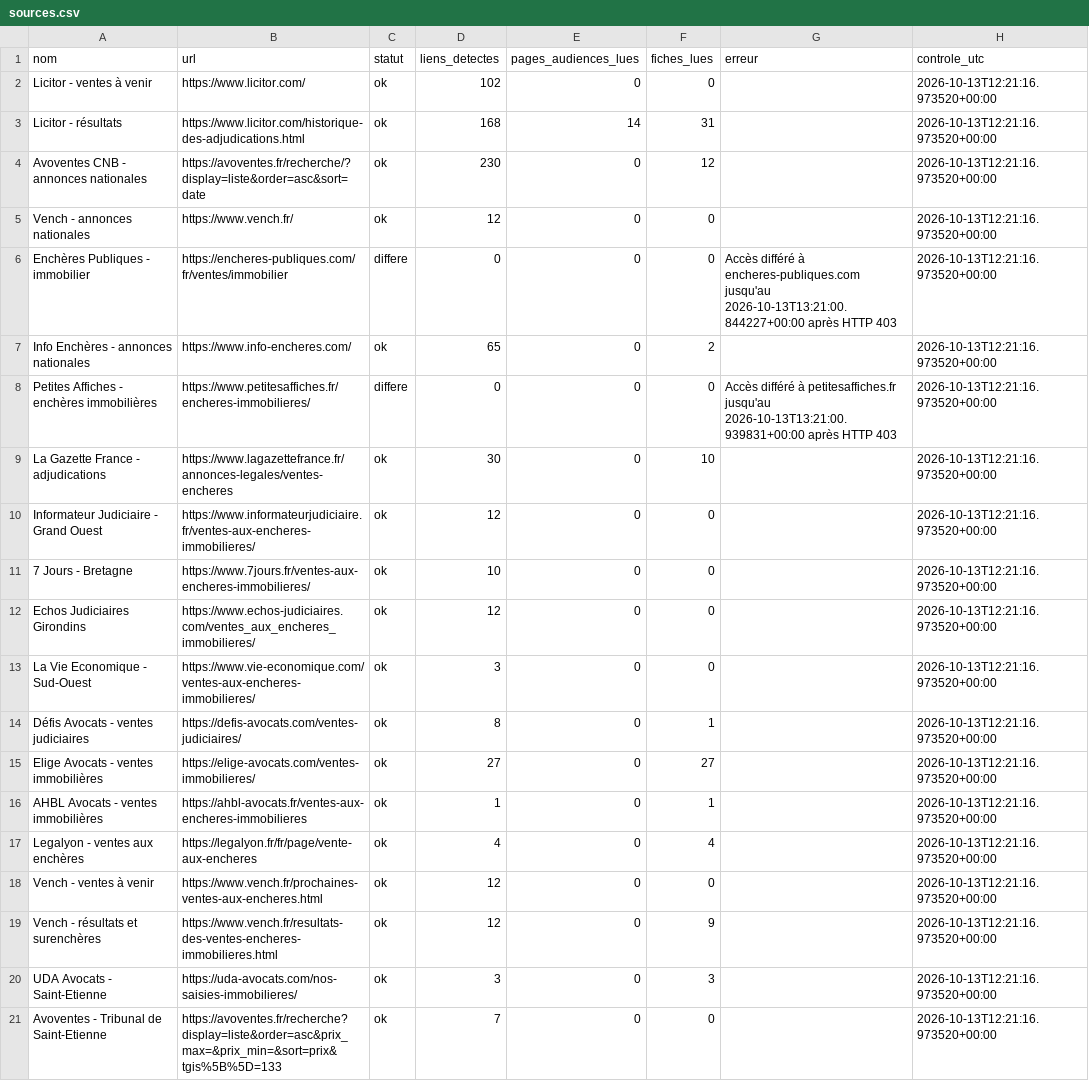
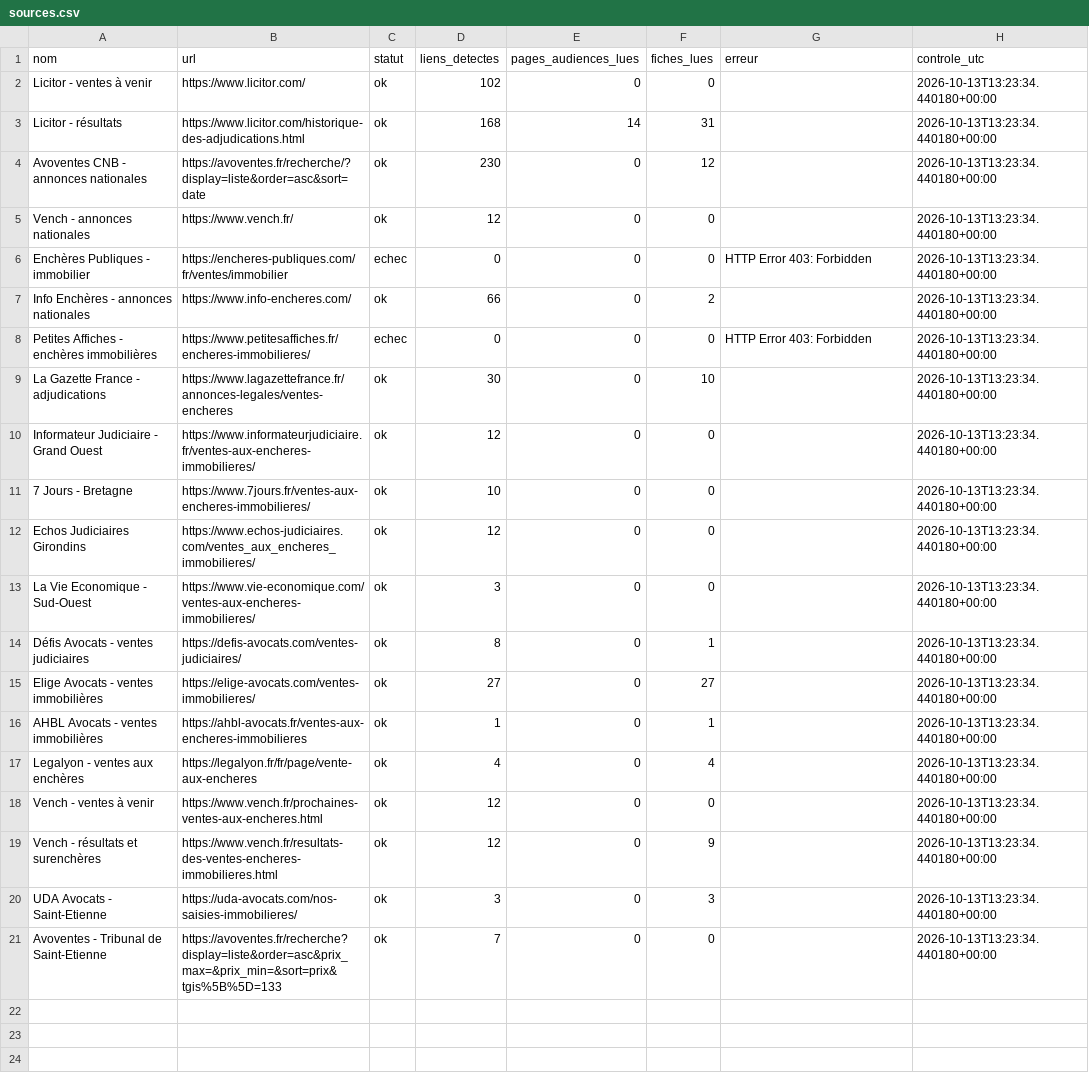
Before and after one commit to adjudications-france-monitor/adjudications-france-monitor, a CSV file: rapports/sources.csv, drawn as a sheet.

```diff
--- a/rapports/sources.csv
+++ b/rapports/sources.csv
@@ -1,21 +1,21 @@
 nom,url,statut,liens_detectes,pages_audiences_lues,fiches_lues,erreur,controle_utc
-Licitor - ventes à venir,https://www.licitor.com/,ok,102,0,0,,2026-10-13T12:21:16.973520+00:00
-Licitor - résultats,https://www.licitor.com/historique-des-adjudications.html,ok,168,14,31,,2026-10-13T12:21:16.973520+00:00
-Avoventes CNB - annonces nationales,https://avoventes.fr/recherche/?display=liste&order=asc&sort=date,ok,230,0,12,,2026-10-13T12:21:16.973520+00:00
-Vench - annonces nationales,https://www.vench.fr/,ok,12,0,0,,2026-10-13T12:21:16.973520+00:00
-Enchères Publiques - immobilier,https://encheres-publiques.com/fr/ventes/immobilier,differe,0,0,0,Accès différé à encheres-publiques.com jusqu'au 2026-10-13T13:21:00.844227+00:00 après HTTP 403,2026-10-13T12:21:16.973520+00:00
-Info Enchères - annonces nationales,https://www.info-encheres.com/,ok,65,0,2,,2026-10-13T12:21:16.973520+00:00
-Petites Affiches - enchères immobilières,https://www.petitesaffiches.fr/encheres-immobilieres/,differe,0,0,0,Accès différé à petitesaffiches.fr jusqu'au 2026-10-13T13:21:00.939831+00:00 après HTTP 403,2026-10-13T12:21:16.973520+00:00
-La Gazette France - adjudications,https://www.lagazettefrance.fr/annonces-legales/ventes-encheres,ok,30,0,10,,2026-10-13T12:21:16.973520+00:00
-Informateur Judiciaire - Grand Ouest,https://www.informateurjudiciaire.fr/ventes-aux-encheres-immobilieres/,ok,12,0,0,,2026-10-13T12:21:16.973520+00:00
-7 Jours - Bretagne,https://www.7jours.fr/ventes-aux-encheres-immobilieres/,ok,10,0,0,,2026-10-13T12:21:16.973520+00:00
-Echos Judiciaires Girondins,https://www.echos-judiciaires.com/ventes_aux_encheres_immobilieres/,ok,12,0,0,,2026-10-13T12:21:16.973520+00:00
-La Vie Economique - Sud-Ouest,https://www.vie-economique.com/ventes-aux-encheres-immobilieres/,ok,3,0,0,,2026-10-13T12:21:16.973520+00:00
-Défis Avocats - ventes judiciaires,https://defis-avocats.com/ventes-judiciaires/,ok,8,0,1,,2026-10-13T12:21:16.973520+00:00
-Elige Avocats - ventes immobilières,https://elige-avocats.com/ventes-immobilieres/,ok,27,0,27,,2026-10-13T12:21:16.973520+00:00
-AHBL Avocats - ventes immobilières,https://ahbl-avocats.fr/ventes-aux-encheres-immobilieres,ok,1,0,1,,2026-10-13T12:21:16.973520+00:00
-Legalyon - ventes aux enchères,https://legalyon.fr/fr/page/vente-aux-encheres,ok,4,0,4,,2026-10-13T12:21:16.973520+00:00
-Vench - ventes à venir,https://www.vench.fr/prochaines-ventes-aux-encheres.html,ok,12,0,0,,2026-10-13T12:21:16.973520+00:00
-Vench - résultats et surenchères,https://www.vench.fr/resultats-des-ventes-encheres-immobilieres.html,ok,12,0,9,,2026-10-13T12:21:16.973520+00:00
-UDA Avocats - Saint-Etienne,https://uda-avocats.com/nos-saisies-immobilieres/,ok,3,0,3,,2026-10-13T12:21:16.973520+00:00
-Avoventes - Tribunal de Saint-Etienne,https://avoventes.fr/recherche?display=liste&order=asc&prix_max=&prix_min=&sort=prix&tgis%5B%5D=133,ok,7,0,0,,2026-10-13T12:21:16.973520+00:00
+Licitor - ventes à venir,https://www.licitor.com/,ok,102,0,0,,2026-10-13T13:23:34.440180+00:00
+Licitor - résultats,https://www.licitor.com/historique-des-adjudications.html,ok,168,14,31,,2026-10-13T13:23:34.440180+00:00
+Avoventes CNB - annonces nationales,https://avoventes.fr/recherche/?display=liste&order=asc&sort=date,ok,230,0,12,,2026-10-13T13:23:34.440180+00:00
+Vench - annonces nationales,https://www.vench.fr/,ok,12,0,0,,2026-10-13T13:23:34.440180+00:00
+Enchères Publiques - immobilier,https://encheres-publiques.com/fr/ventes/immobilier,echec,0,0,0,HTTP Error 403: Forbidden,2026-10-13T13:23:34.440180+00:00
+Info Enchères - annonces nationales,https://www.info-encheres.com/,ok,66,0,2,,2026-10-13T13:23:34.440180+00:00
+Petites Affiches - enchères immobilières,https://www.petitesaffiches.fr/encheres-immobilieres/,echec,0,0,0,HTTP Error 403: Forbidden,2026-10-13T13:23:34.440180+00:00
+La Gazette France - adjudications,https://www.lagazettefrance.fr/annonces-legales/ventes-encheres,ok,30,0,10,,2026-10-13T13:23:34.440180+00:00
+Informateur Judiciaire - Grand Ouest,https://www.informateurjudiciaire.fr/ventes-aux-encheres-immobilieres/,ok,12,0,0,,2026-10-13T13:23:34.440180+00:00
+7 Jours - Bretagne,https://www.7jours.fr/ventes-aux-encheres-immobilieres/,ok,10,0,0,,2026-10-13T13:23:34.440180+00:00
+Echos Judiciaires Girondins,https://www.echos-judiciaires.com/ventes_aux_encheres_immobilieres/,ok,12,0,0,,2026-10-13T13:23:34.440180+00:00
+La Vie Economique - Sud-Ouest,https://www.vie-economique.com/ventes-aux-encheres-immobilieres/,ok,3,0,0,,2026-10-13T13:23:34.440180+00:00
+Défis Avocats - ventes judiciaires,https://defis-avocats.com/ventes-judiciaires/,ok,8,0,1,,2026-10-13T13:23:34.440180+00:00
+Elige Avocats - ventes immobilières,https://elige-avocats.com/ventes-immobilieres/,ok,27,0,27,,2026-10-13T13:23:34.440180+00:00
+AHBL Avocats - ventes immobilières,https://ahbl-avocats.fr/ventes-aux-encheres-immobilieres,ok,1,0,1,,2026-10-13T13:23:34.440180+00:00
+Legalyon - ventes aux enchères,https://legalyon.fr/fr/page/vente-aux-encheres,ok,4,0,4,,2026-10-13T13:23:34.440180+00:00
+Vench - ventes à venir,https://www.vench.fr/prochaines-ventes-aux-encheres.html,ok,12,0,0,,2026-10-13T13:23:34.440180+00:00
+Vench - résultats et surenchères,https://www.vench.fr/resultats-des-ventes-encheres-immobilieres.html,ok,12,0,9,,2026-10-13T13:23:34.440180+00:00
+UDA Avocats - Saint-Etienne,https://uda-avocats.com/nos-saisies-immobilieres/,ok,3,0,3,,2026-10-13T13:23:34.440180+00:00
+Avoventes - Tribunal de Saint-Etienne,https://avoventes.fr/recherche?display=liste&order=asc&prix_max=&prix_min=&sort=prix&tgis%5B%5D=133,ok,7,0,0,,2026-10-13T13:23:34.440180+00:00
```
Also changed, not shown: 2 other files.
